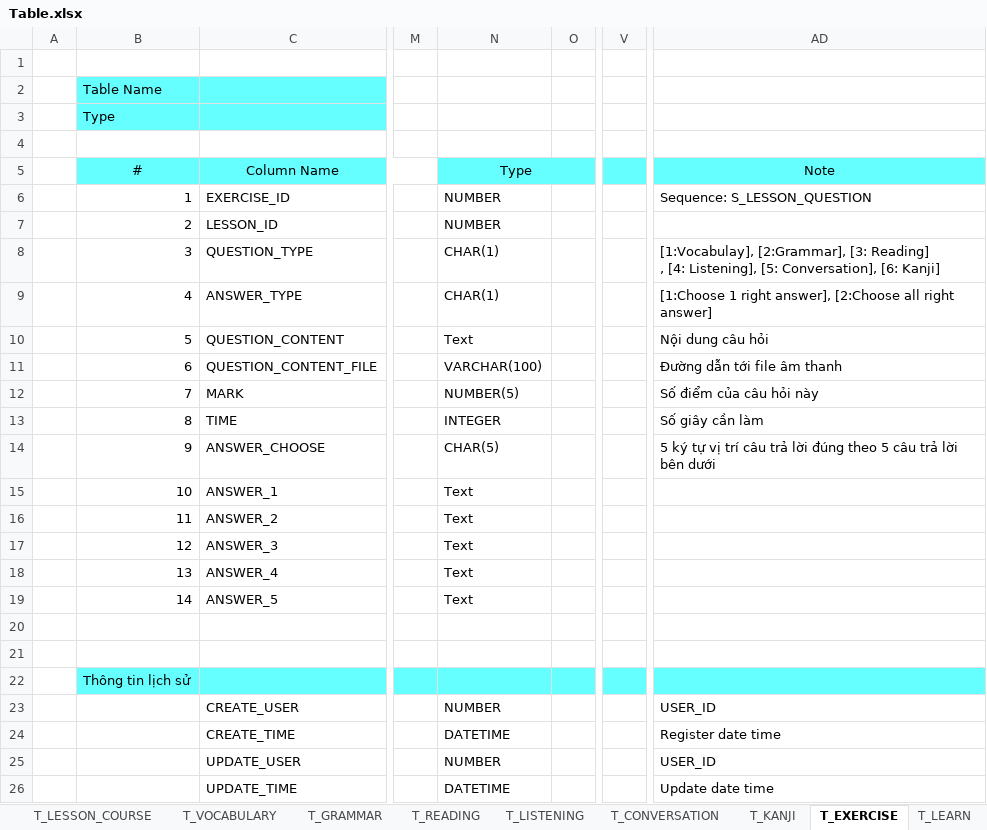
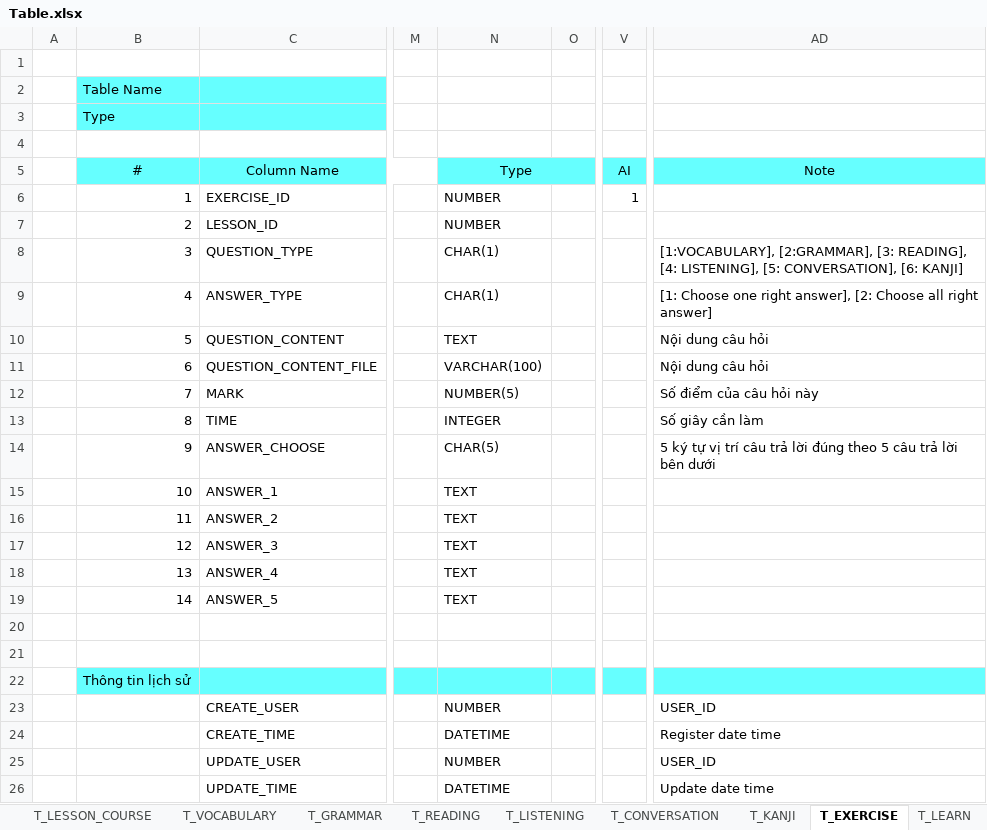
Before and after one commit to ttlpolo2008/JapStu, an Excel workbook: DB/Table.xlsx, sheet T_EXERCISE, drawn as a sheet; only a part is shown, gaps mark what is left out; values as stored, in another font and other column widths than the file's, no borders; ↵ is a line break in a cell; the diff names each change by its address in the sheet, - before the commit and + after, or states it on an @@ line.

```diff
--- a/DB/Table.xlsx (sheet T_EXERCISE)
+++ b/DB/Table.xlsx (sheet T_EXERCISE)
-V5: (empty)
+V5: AI
-V6 (AI): (empty)
+V6 (AI): 1
-AD6 (Note): Sequence: S_LESSON_QUESTION
+AD6 (Note): (empty)
-AD8 (Note): [1:Vocabulay], [2:Grammar], [3: Reading] ↵ , [4: Listening], [5: Conversation], [6: Kanji]
+AD8 (Note): [1:VOCABULARY], [2:GRAMMAR], [3: READING], ↵ [4: LISTENING], [5: CONVERSATION], [6: KANJI]
-AD9 (Note): [1:Choose 1 right answer], [2:Choose all right…
+AD9 (Note): [1: Choose one right answer], [2: Choose all right…
-N10 (Type): Text
+N10 (Type): TEXT
-AD11 (Note): Đường dẫn tới file âm thanh
+AD11 (Note): Nội dung câu hỏi
-N15:N19 (Type): Text
+N15:N19 (Type): TEXT
```
Also changed, not shown: sheet T_KANJI, sheet T_LISTENING, sheet T_VOCABULARY, sheet T_USER, sheet T_READING, sheet T_GRAMMAR, 3 more sheets, other sheet tabs, DB/ER.xlsx.
